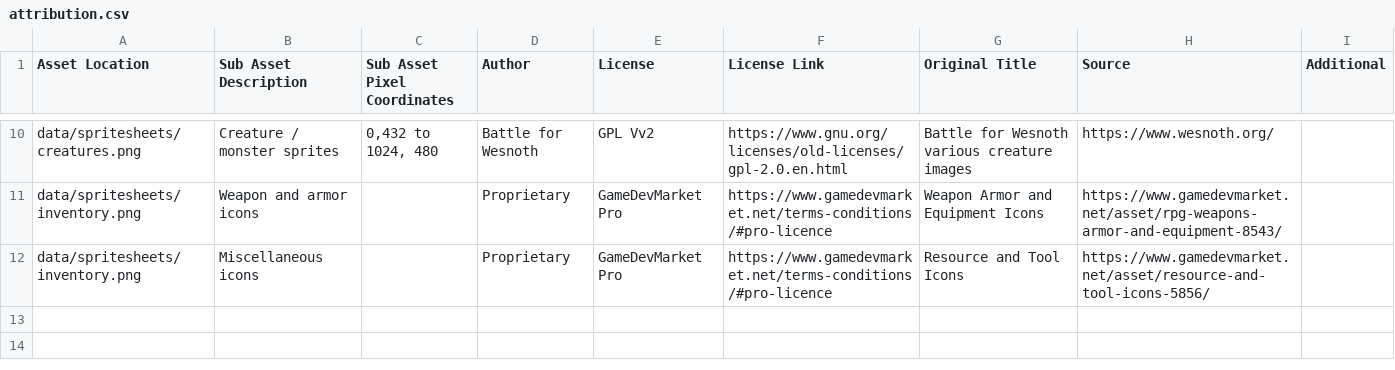
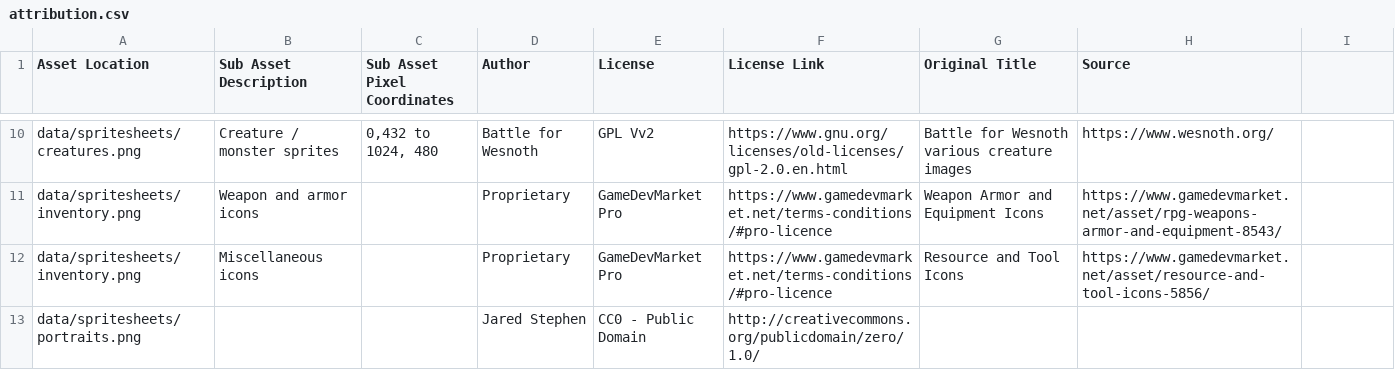
Before and after one commit to Grokmoo/sulis, a CSV file: docs/attribution.csv, drawn as a sheet; only a part is shown, gaps mark what is left out; the diff names each change by its address in the sheet, - before the commit and + after, or states it on an @@ line.

```diff
--- a/docs/attribution.csv
+++ b/docs/attribution.csv
-I1: Additional
+I1: (empty)
+row 13: data/spritesheets/portraits.png |  |  | Jared Stephen | CC0 - Public Domain | http://creativecommons.org/publicdomain/zero/1.0/
```
Also changed, not shown: 18 other files.
